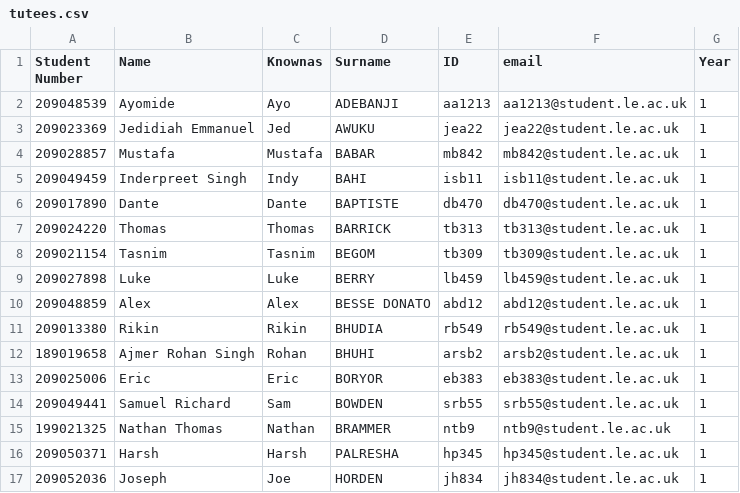
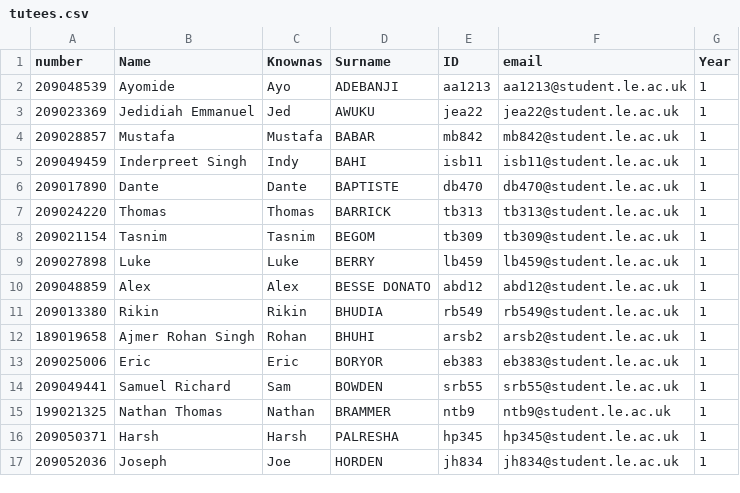
Before and after one commit to rcraggs/lukoop, a CSV file: examples/tutees.csv, drawn as a sheet.

```diff
--- a/examples/tutees.csv
+++ b/examples/tutees.csv
@@ -1,2 +1,2 @@
-Student Number ,Name,Knownas,Surname,ID,email,Year
+number,Name,Knownas,Surname,ID,email,Year
 209048539,Ayomide  ,Ayo,ADEBANJI,aa1213,aa1213@student.le.ac.uk,1
```
Also changed, not shown: 4 other files.
